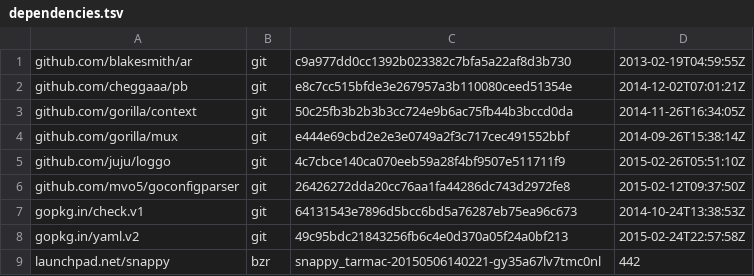
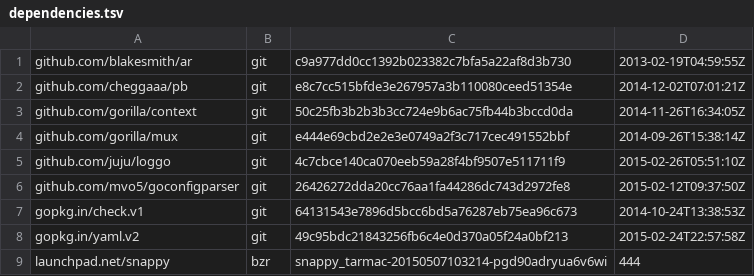
Before and after one commit to canonical/snapweb, a TSV file: dependencies.tsv, drawn as a sheet.

Commit message:
Updating deps

```diff
--- a/dependencies.tsv
+++ b/dependencies.tsv
@@ -8,2 +8,2 @@ gopkg.in/check.v1	git	64131543e7896d5bcc6bd5a76287eb75ea96c673	2014-10-24T13:38:
 gopkg.in/yaml.v2	git	49c95bdc21843256fb6c4e0d370a05f24a0bf213	2015-02-24T22:57:58Z
-launchpad.net/snappy	bzr	snappy_tarmac-20150506140221-gy35a67lv7tmc0nl	442
+launchpad.net/snappy	bzr	snappy_tarmac-20150507103214-pgd90adryua6v6wi	444
```
